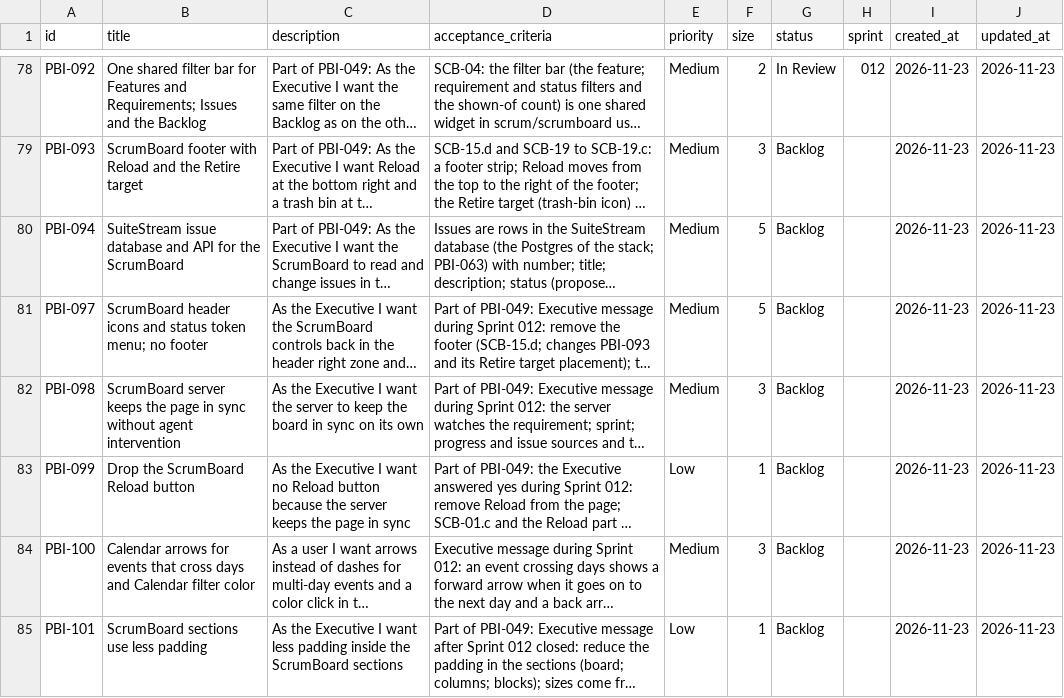
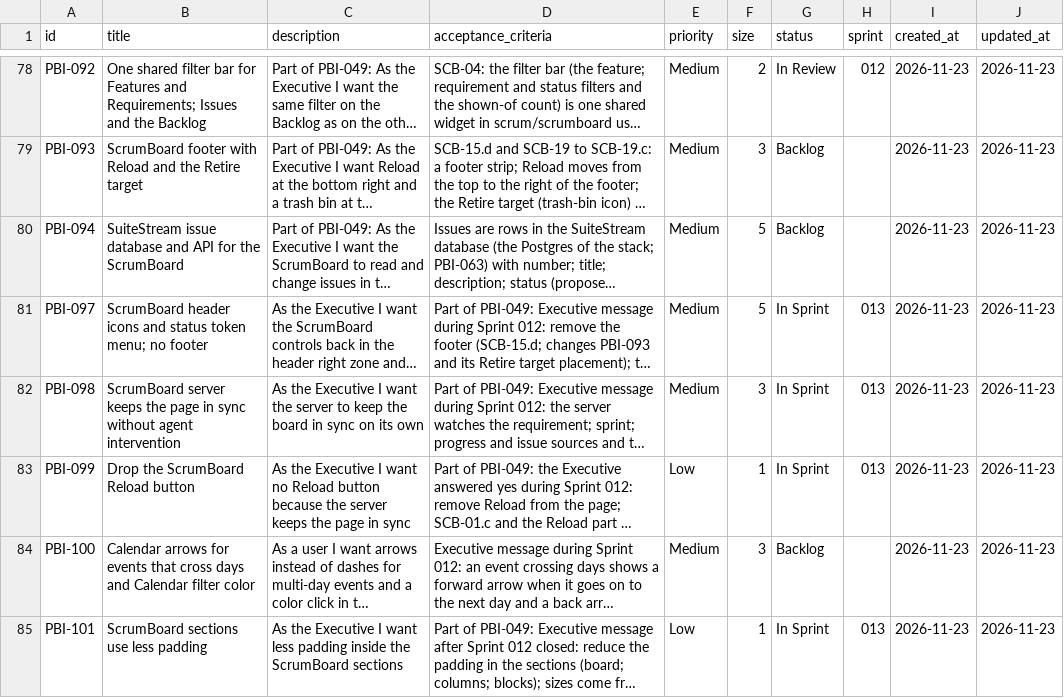
Before and after one commit to Uuugh/SuiteStream, a CSV file: scrum/product_backlog.csv, drawn as a sheet; only a part is shown, gaps mark what is left out; long unchanged cells end in …; the diff names each change by its address in the sheet, - before the commit and + after, or states it on an @@ line.

```diff
--- a/scrum/product_backlog.csv
+++ b/scrum/product_backlog.csv
-G81:G83 (status): Backlog
+G81:G83 (status): In Sprint
-H81:H83 (sprint): (empty)
+H81:H83 (sprint): 013
-G85 (status): Backlog
+G85 (status): In Sprint
-H85 (sprint): (empty)
+H85 (sprint): 013
```
Also changed, not shown: 5 other files.
